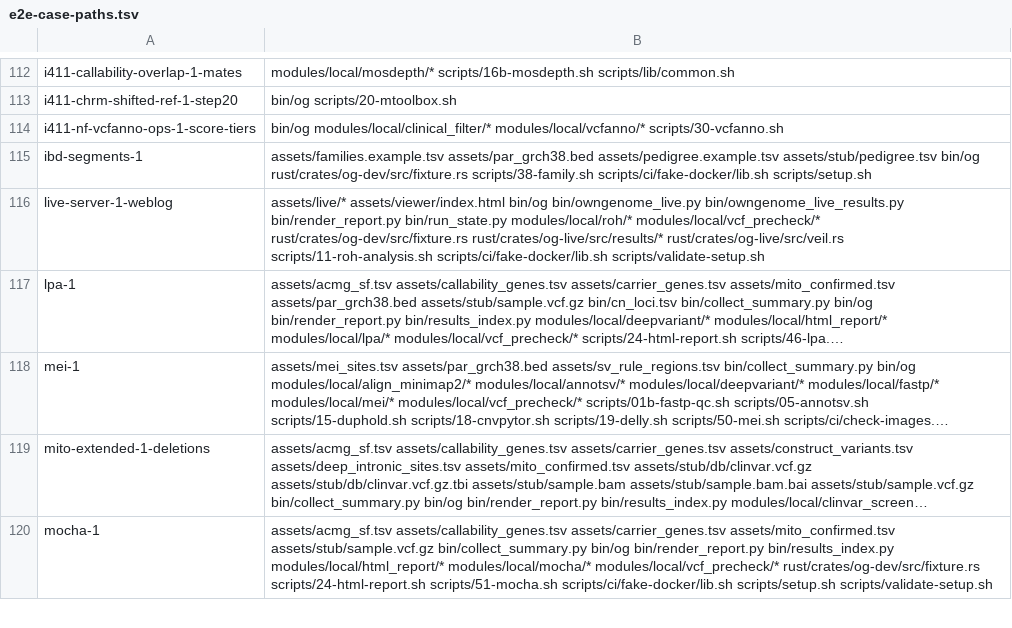
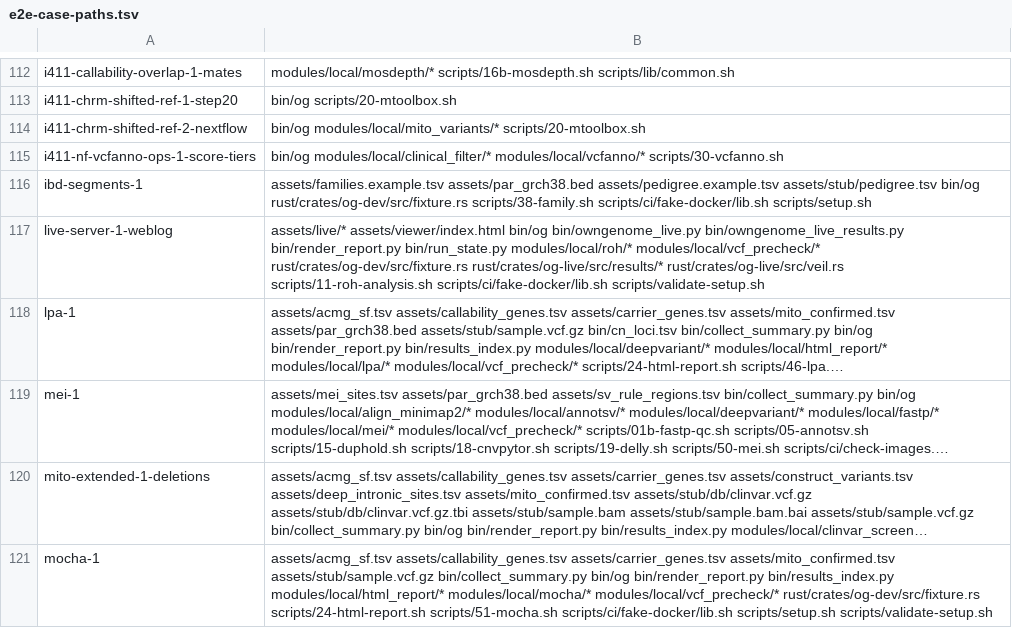
Before and after one commit to GeiserX/OwnGenome, a TSV file: scripts/ci/e2e-case-paths.tsv, drawn as a sheet; only a part is shown, gaps mark what is left out; long unchanged cells end in ….

Commit message:
fix(mito): run the shifted-reference pass for any user, and only on read pairs
BwaSpark starts Hadoop's login, which needs a passwd entry for the
process's uid. The GATK image has none for a normal user, so the pass
failed for every non-root run (and in CI) and fell back to the linear
calls. Step 20 now runs that one container as root and hands the files
back; MITO_VARIANTS runs as root under Docker, as CPSR does, and
docker.fixOwnership returns its work directory.

Unpaired reads (single-end, HiFi, ONT) left no pair for BwaSpark, so
the rotated pass called nothing and the control region lost its calls
while the header still said the pass ran. Under 90% of the chrM reads
kept as pairs now fails the pass, with the warning and the linear calls.

New e2e case i411-chrm-shifted-ref-2-nextflow runs MITO_VARIANTS under
the docker profile's settings and checks the pass's header, its log and
that its calls equal step 20's.

Bead: lin-34

```diff
--- a/scripts/ci/e2e-case-paths.tsv
+++ b/scripts/ci/e2e-case-paths.tsv
@@ -113,2 +113,3 @@ i411-callability-overlap-1-mates	modules/local/mosdepth/* scripts/16b-mosdepth.s
 i411-chrm-shifted-ref-1-step20	bin/og scripts/20-mtoolbox.sh
+i411-chrm-shifted-ref-2-nextflow	bin/og modules/local/mito_variants/* scripts/20-mtoolbox.sh
 i411-nf-vcfanno-ops-1-score-tiers	bin/og modules/local/clinical_filter/* modules/local/vcfanno/* scripts/30-vcfanno.sh
```
Also changed, not shown: scripts/ci/e2e-case-times.tsv, 5 other files.
